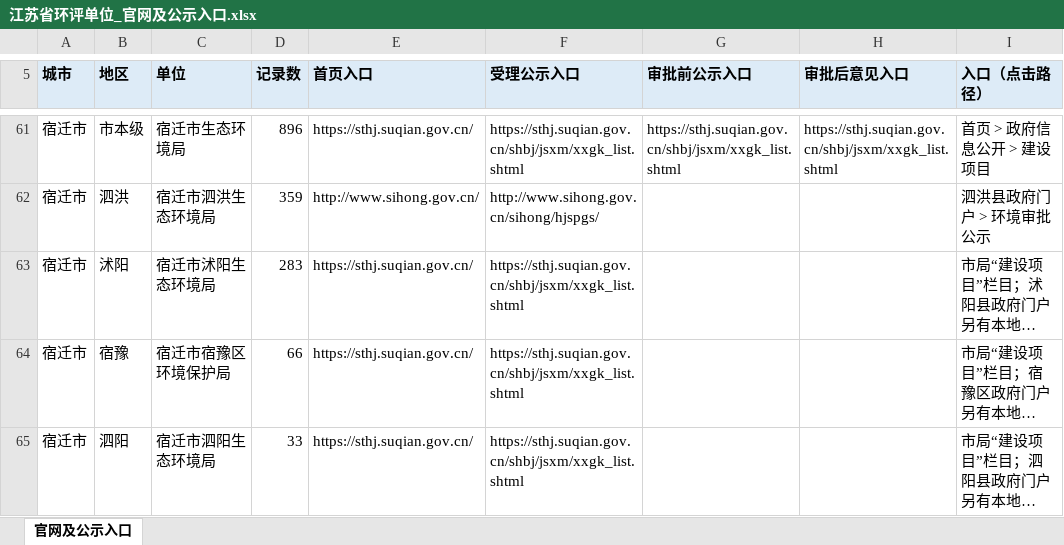
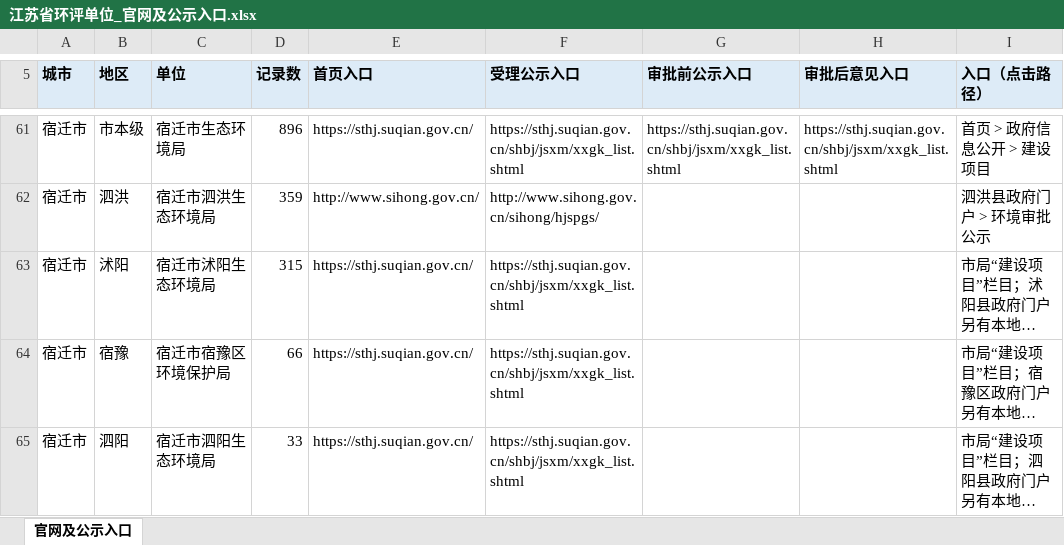
Before and after one commit to FishShaw/HuanAi_CrawlANDClean_Automation, an Excel workbook: 江苏省环评单位_官网及公示入口.xlsx, sheet 官网及公示入口, drawn as a sheet; only a part is shown, gaps mark what is left out; long unchanged cells end in …; values as stored, in another font and other column widths than the file's, no borders; the diff covers the shown part only; the diff names each change by its address in the sheet, - before the commit and + after, or states it on an @@ line.

```diff
--- a/江苏省环评单位_官网及公示入口.xlsx (sheet 官网及公示入口)
+++ b/江苏省环评单位_官网及公示入口.xlsx (sheet 官网及公示入口)
-D63 (记录数): 283
+D63 (记录数): 315
```
Also changed, not shown: 1 removed row and 3 edited cells elsewhere in this sheet, 12 other files.
